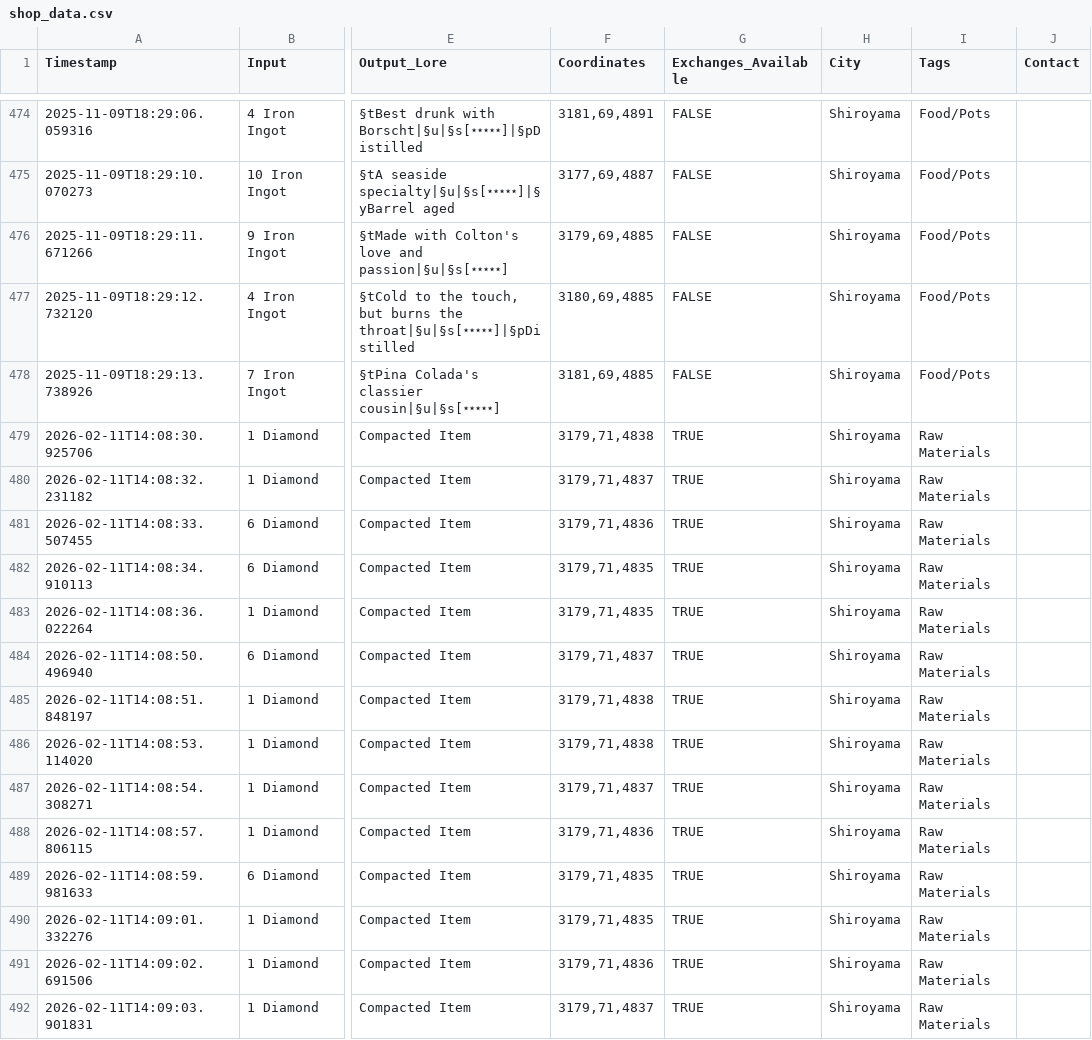
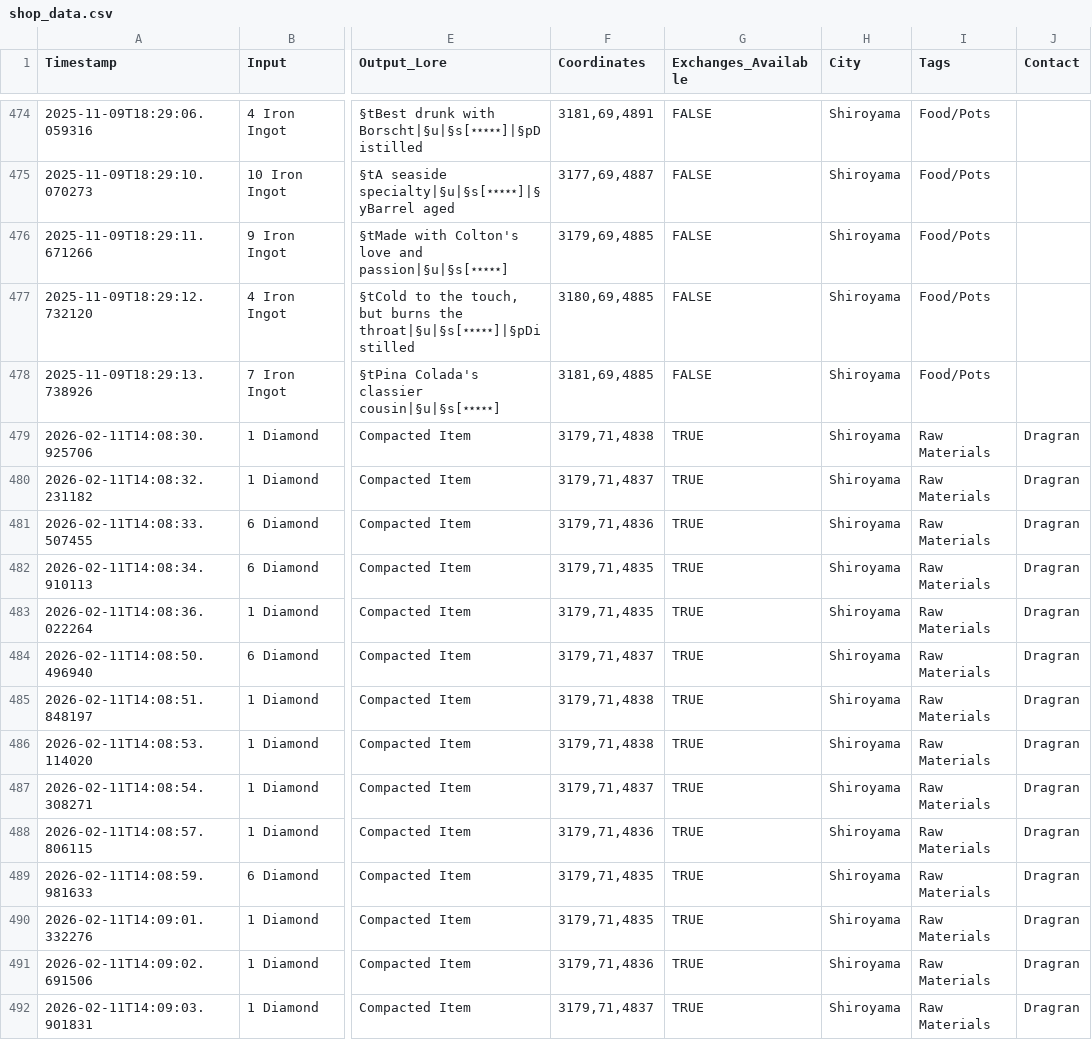
Before and after one commit to naraciv/naraciv.github.io, a CSV file: data/shop_data.csv, drawn as a sheet; only a part is shown, gaps mark what is left out; the diff covers the shown part only; the diff names each change by its address in the sheet, - before the commit and + after, or states it on an @@ line.

Commit message:
more shop updates

```diff
--- a/data/shop_data.csv
+++ b/data/shop_data.csv
-J479:J492 (Contact): (empty)
+J479:J492 (Contact): Dragran
```
Also changed, not shown: 24 edited cells elsewhere in this file.
